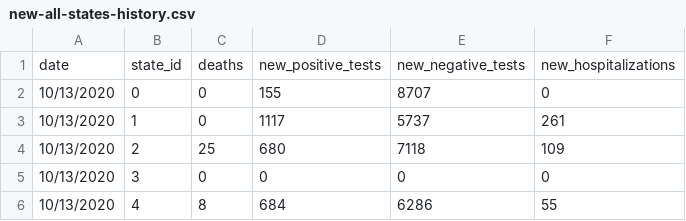
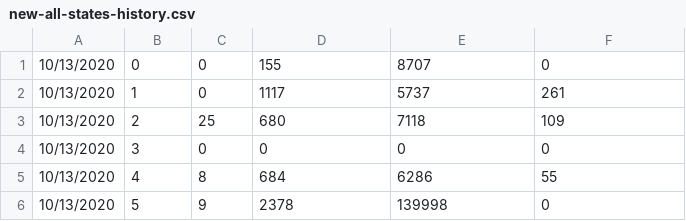
Before and after one commit to carleton-cs257-fall-2020/cs257-assignments-acameron13, a CSV file: covid19/new-all-states-history.csv, drawn as a sheet; only a part is shown; the shorter side is filled out with more unchanged rows; the diff names each change by its address in the sheet, - before the commit and + after, or states it on an @@ line.

```diff
--- a/covid19/new-all-states-history.csv
+++ b/covid19/new-all-states-history.csv
-row 1: date | state_id | deaths | new_positive_tests | new_negative_tests | new_hospitalizations
```
Also changed, not shown: covid19/state_ids.csv, 1 other file.
